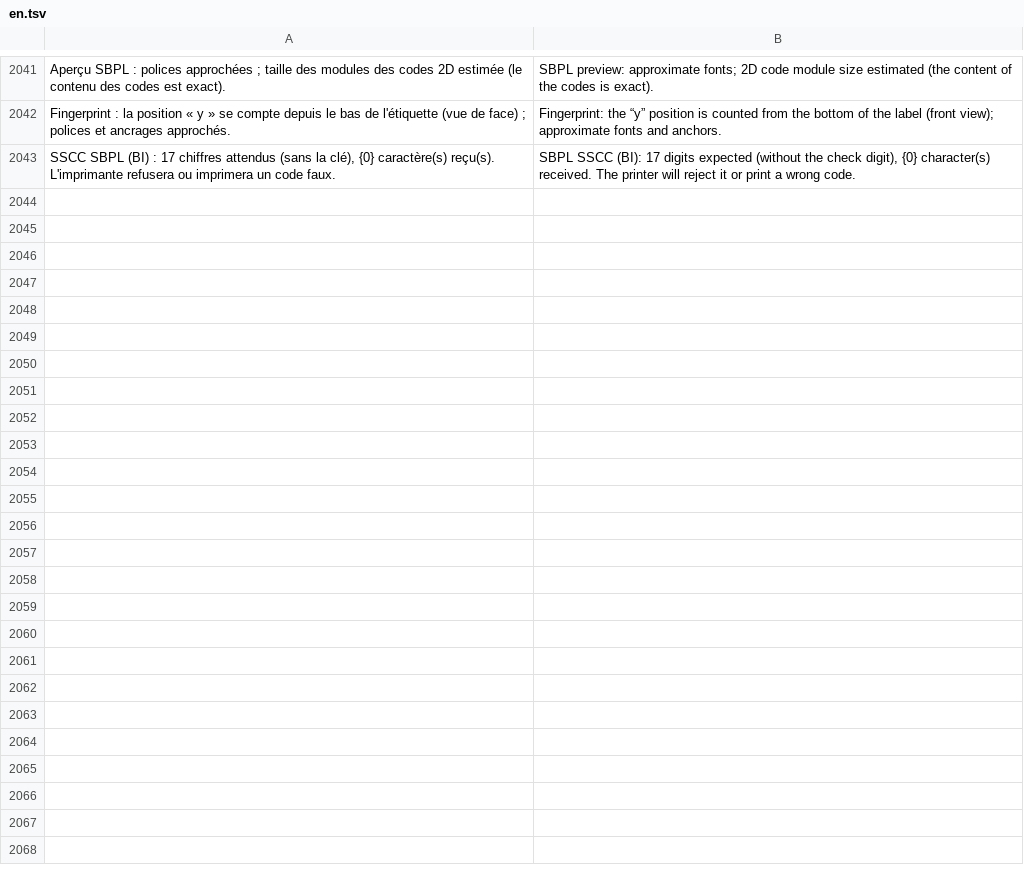
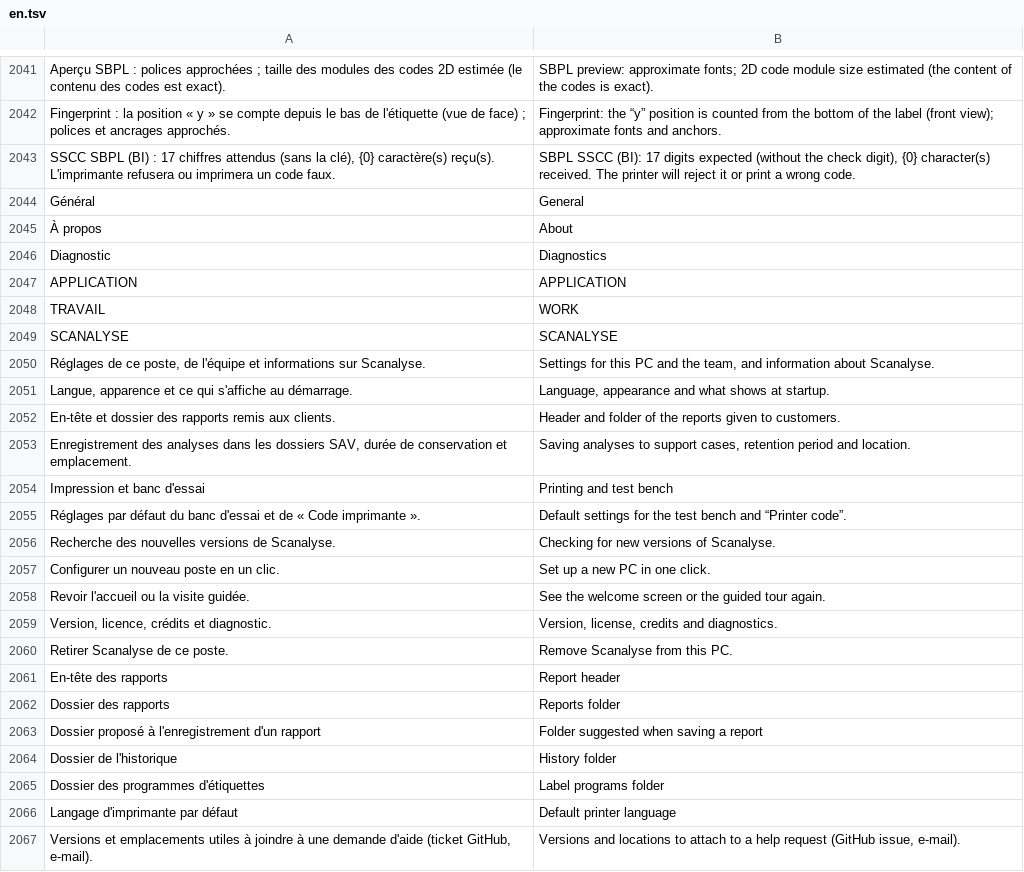
Before and after one commit to Kanard-Compagny/scanalyse, a TSV file: src/Scanalyse.Desktop/Lang/en.tsv, drawn as a sheet; only a part is shown, gaps mark what is left out; the diff names each change by its address in the sheet, - before the commit and + after, or states it on an @@ line.

```diff
--- a/src/Scanalyse.Desktop/Lang/en.tsv
+++ b/src/Scanalyse.Desktop/Lang/en.tsv
+row 2044: Général | General
+row 2045: À propos | About
+row 2046: Diagnostic | Diagnostics
+row 2047: APPLICATION | APPLICATION
+row 2048: TRAVAIL | WORK
+row 2049: SCANALYSE | SCANALYSE
+row 2050: Réglages de ce poste, de l'équipe et informations sur Scanalyse. | Settings for this PC and the team, and information about Scanalyse.
+row 2051: Langue, apparence et ce qui s'affiche au démarrage. | Language, appearance and what shows at startup.
+row 2052: En-tête et dossier des rapports remis aux clients. | Header and folder of the reports given to customers.
+row 2053: Enregistrement des analyses dans les dossiers SAV, durée de conservation et emplacement. | Saving analyses to support cases, retention period and location.
+row 2054: Impression et banc d'essai | Printing and test bench
+row 2055: Réglages par défaut du banc d'essai et de « Code imprimante ». | Default settings for the test bench and “Printer code”.
+row 2056: Recherche des nouvelles versions de Scanalyse. | Checking for new versions of Scanalyse.
+row 2057: Configurer un nouveau poste en un clic. | Set up a new PC in one click.
+row 2058: Revoir l'accueil ou la visite guidée. | See the welcome screen or the guided tour again.
+row 2059: Version, licence, crédits et diagnostic. | Version, license, credits and diagnostics.
+row 2060: Retirer Scanalyse de ce poste. | Remove Scanalyse from this PC.
+row 2061: En-tête des rapports | Report header
+row 2062: Dossier des rapports | Reports folder
+row 2063: Dossier proposé à l'enregistrement d'un rapport | Folder suggested when saving a report
+row 2064: Dossier de l'historique | History folder
+row 2065: Dossier des programmes d'étiquettes | Label programs folder
+row 2066: Langage d'imprimante par défaut | Default printer language
+row 2067: Versions et emplacements utiles à joindre à une demande d'aide (ticket GitHub, e-mail). | Versions and locations to attach to a help request (GitHub issue, e-mail).
```
Also changed, not shown: 6 other files.
